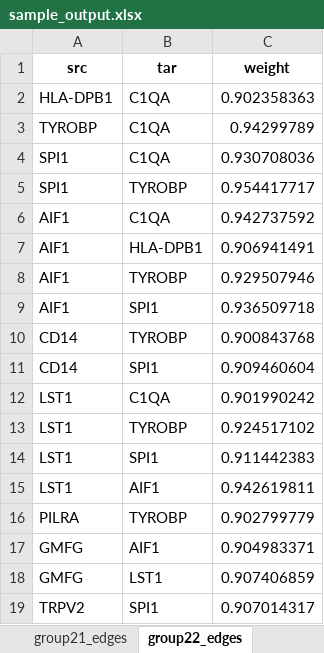
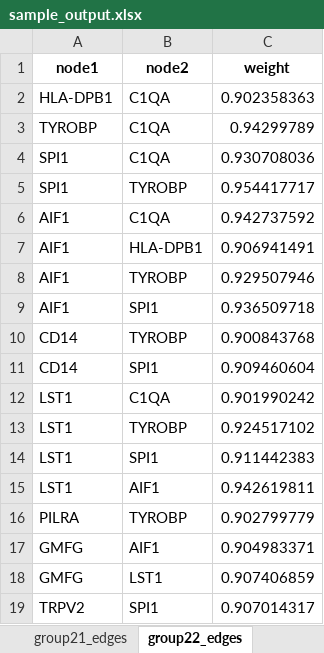
Before and after one commit to spere200/leading-eigen-detector, an Excel workbook: sample_output/sample_output.xlsx, sheet group22_edges, drawn as a sheet; values as stored, in another font and other column widths than the file's, no borders; the diff names each change by its address in the sheet, - before the commit and + after, or states it on an @@ line.

Commit message:
Added a README.md Also changed the code that generates the .xlsx so that columns are labeled node1 and node1 instead of src and tar to make it clear that this is for undirected graphs.

```diff
--- a/sample_output/sample_output.xlsx (sheet group22_edges)
+++ b/sample_output/sample_output.xlsx (sheet group22_edges)
-A1: src
+A1: node1
-B1: tar
+B1: node2
```
Also changed, not shown: sheet group4_edges, sheet group31_edges, sheet group10_edges, sheet group33_edges, sheet group5_edges, sheet group11_edges, 28 more sheets, 9 other files.
